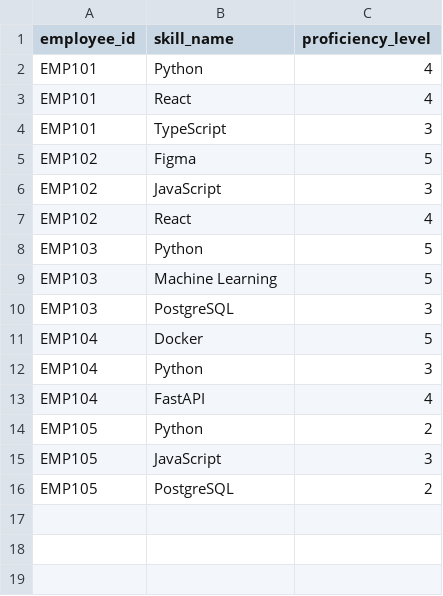
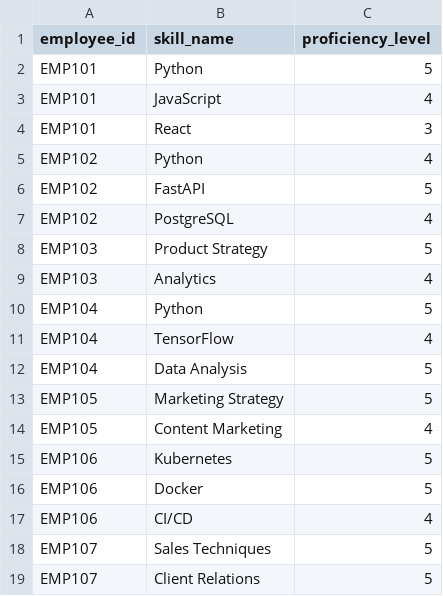
Before and after one commit to chaitanya21kumar/skillpulse, a CSV file: skills_import.csv, drawn as a sheet.

```diff
--- a/skills_import.csv
+++ b/skills_import.csv
@@ -1,16 +1,19 @@
 employee_id,skill_name,proficiency_level
-EMP101,Python,4
-EMP101,React,4
-EMP101,TypeScript,3
-EMP102,Figma,5
-EMP102,JavaScript,3
-EMP102,React,4
-EMP103,Python,5
-EMP103,Machine Learning,5
-EMP103,PostgreSQL,3
-EMP104,Docker,5
-EMP104,Python,3
-EMP104,FastAPI,4
-EMP105,Python,2
-EMP105,JavaScript,3
-EMP105,PostgreSQL,2
+EMP101,Python,5
+EMP101,JavaScript,4
+EMP101,React,3
+EMP102,Python,4
+EMP102,FastAPI,5
+EMP102,PostgreSQL,4
+EMP103,Product Strategy,5
+EMP103,Analytics,4
+EMP104,Python,5
+EMP104,TensorFlow,4
+EMP104,Data Analysis,5
+EMP105,Marketing Strategy,5
+EMP105,Content Marketing,4
+EMP106,Kubernetes,5
+EMP106,Docker,5
+EMP106,CI/CD,4
+EMP107,Sales Techniques,5
+EMP107,Client Relations,5
```
Also changed, not shown: employees_import.csv, 1 other file.
